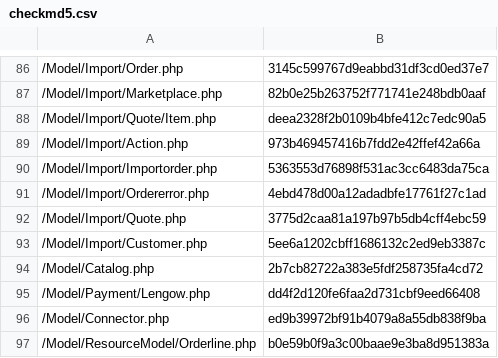
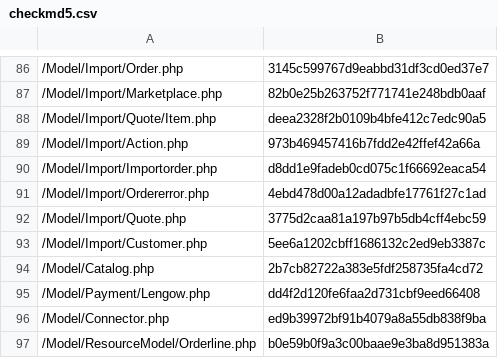
Before and after one commit to lengow/plugin-magento2, a CSV file: etc/checkmd5.csv, drawn as a sheet; only a part is shown, gaps mark what is left out.

```diff
--- a/etc/checkmd5.csv
+++ b/etc/checkmd5.csv
@@ -89,3 +89,3 @@
 /Model/Import/Action.php|973b469457416b7fdd2e42ffef42a66a
-/Model/Import/Importorder.php|5363553d76898f531ac3cc6483da75ca
+/Model/Import/Importorder.php|d8dd1e9fadeb0cd075c1f66692eaca54
 /Model/Import/Ordererror.php|4ebd478d00a12adadbfe17761f27c1ad
```
Also changed, not shown: 1 other file.
